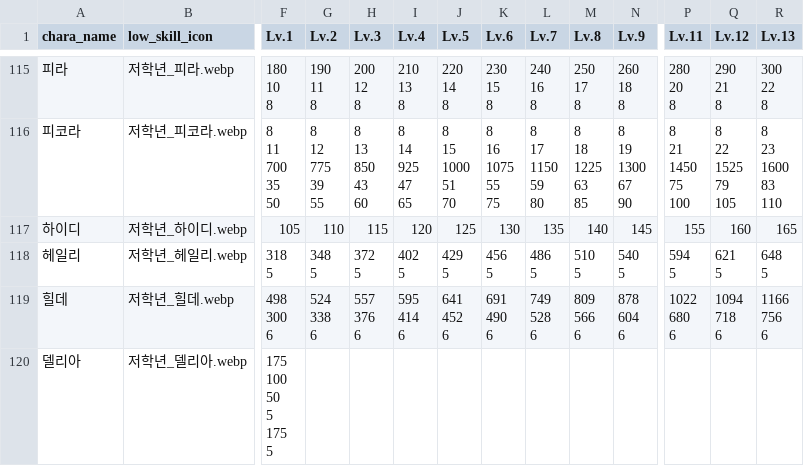
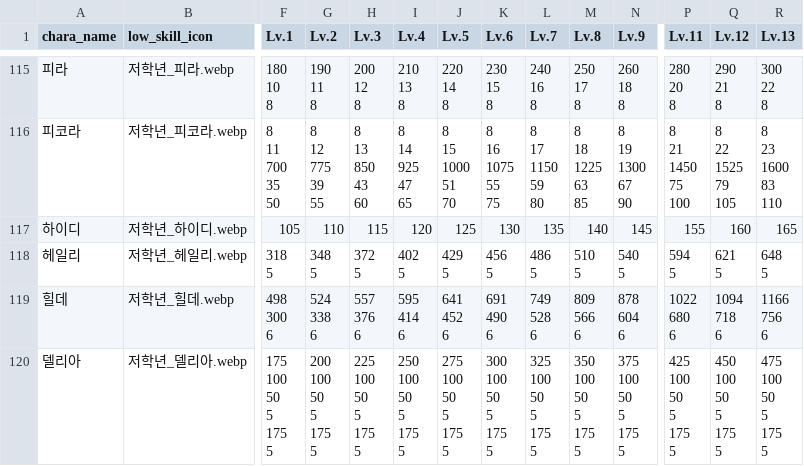
Before and after one commit to mediate1082/Trickal-Revive-Skill-Guide-Beta-0.8, a CSV file: data/low_skill_DB.csv, drawn as a sheet; only a part is shown, gaps mark what is left out; ↵ is a line break in a cell; the diff names each change by its address in the sheet, - before the commit and + after, or states it on an @@ line.

```diff
--- a/data/low_skill_DB.csv
+++ b/data/low_skill_DB.csv
-G120 (Lv.2): (empty)
+G120 (Lv.2): 200 ↵ 100 ↵ 50 ↵ 5 ↵ 175 ↵ 5
-H120 (Lv.3): (empty)
+H120 (Lv.3): 225 ↵ 100 ↵ 50 ↵ 5 ↵ 175 ↵ 5
-I120 (Lv.4): (empty)
+I120 (Lv.4): 250 ↵ 100 ↵ 50 ↵ 5 ↵ 175 ↵ 5
-J120 (Lv.5): (empty)
+J120 (Lv.5): 275 ↵ 100 ↵ 50 ↵ 5 ↵ 175 ↵ 5
-K120 (Lv.6): (empty)
+K120 (Lv.6): 300 ↵ 100 ↵ 50 ↵ 5 ↵ 175 ↵ 5
-L120 (Lv.7): (empty)
+L120 (Lv.7): 325 ↵ 100 ↵ 50 ↵ 5 ↵ 175 ↵ 5
-M120 (Lv.8): (empty)
+M120 (Lv.8): 350 ↵ 100 ↵ 50 ↵ 5 ↵ 175 ↵ 5
-N120 (Lv.9): (empty)
+N120 (Lv.9): 375 ↵ 100 ↵ 50 ↵ 5 ↵ 175 ↵ 5
-P120 (Lv.11): (empty)
+P120 (Lv.11): 425 ↵ 100 ↵ 50 ↵ 5 ↵ 175 ↵ 5
-Q120 (Lv.12): (empty)
+Q120 (Lv.12): 450 ↵ 100 ↵ 50 ↵ 5 ↵ 175 ↵ 5
-R120 (Lv.13): (empty)
+R120 (Lv.13): 475 ↵ 100 ↵ 50 ↵ 5 ↵ 175 ↵ 5
```
Also changed, not shown: data/high_skill_DB.csv.
